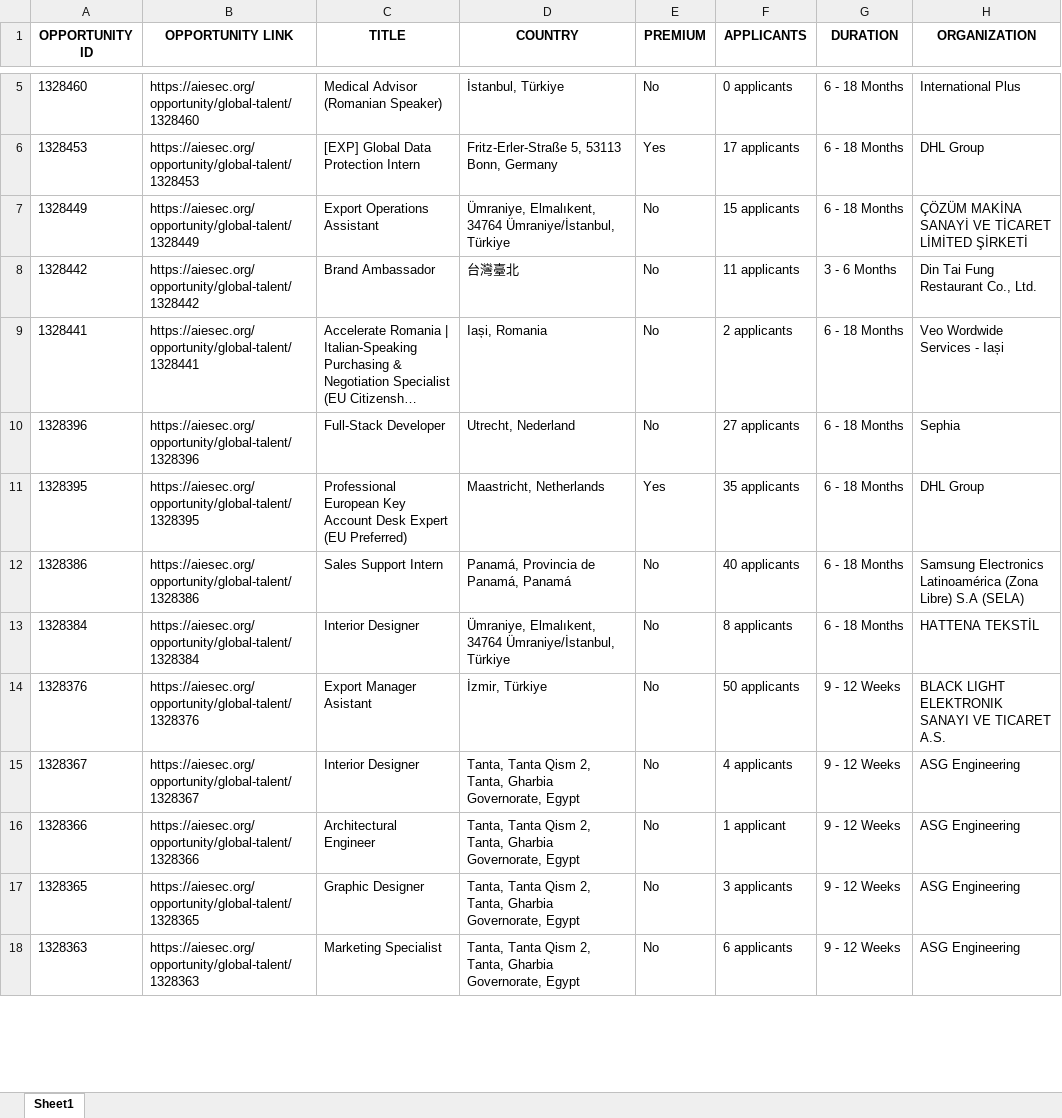
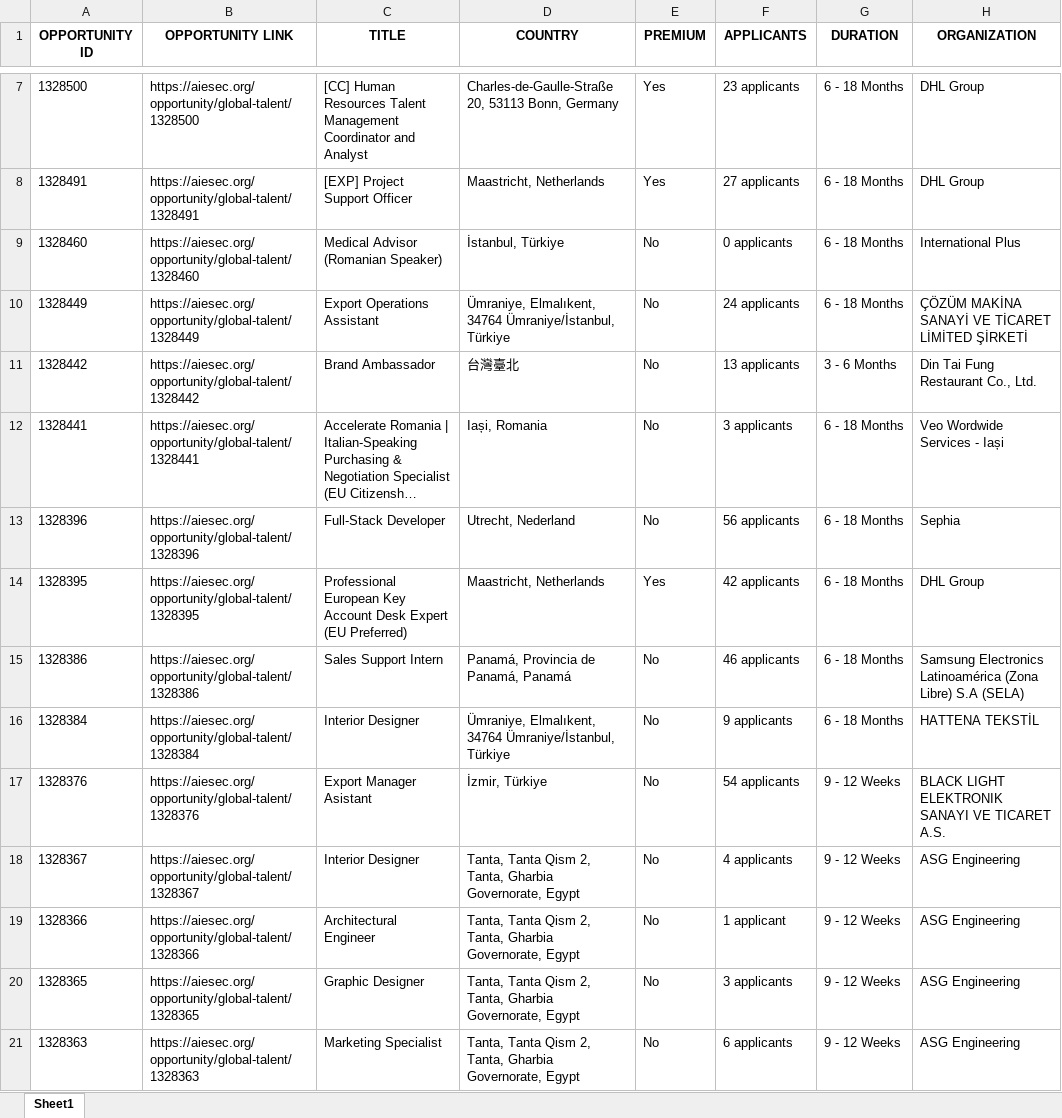
Before and after one commit to IbrahiimHassan/AIESEC_GUC, an Excel workbook: Today.xlsx, sheet Sheet1, drawn as a sheet; only a part is shown, gaps mark what is left out; long unchanged cells end in …; values as stored, in another font and other column widths than the file's, no borders; removed rows and columns are numbered as before the commit, all else as after; the diff covers the shown part only; the diff names each change by its address in the sheet, - before the commit and + after, or states it on an @@ line.

```diff
--- a/Today.xlsx (sheet Sheet1)
+++ b/Today.xlsx (sheet Sheet1)
+row 7: 1328500 | https://aiesec.org/opportunity/global-talent/1328500 | [CC] Human Resources Talent Management Coordinator and Analyst | Charles-de-Gaulle-Straße 20, 53113 Bonn, Germany | Yes | 23 applicants | 6 - 18 Months | DHL Group
+row 8: 1328491 | https://aiesec.org/opportunity/global-talent/1328491 | [EXP] Project Support Officer | Maastricht, Netherlands | Yes | 27 applicants | 6 - 18 Months | DHL Group
-row 6: 1328453 | https://aiesec.org/opportunity/global-talent/1328453 | [EXP] Global Data Protection Intern | Fritz-Erler-Straße 5, 53113 Bonn, Germany | Yes | 17 applicants | 6 - 18 Months | DHL Group
-F10 (APPLICANTS): 15 applicants
+F10 (APPLICANTS): 24 applicants
-F11 (APPLICANTS): 11 applicants
+F11 (APPLICANTS): 13 applicants
-F12 (APPLICANTS): 2 applicants
+F12 (APPLICANTS): 3 applicants
-F13 (APPLICANTS): 27 applicants
+F13 (APPLICANTS): 56 applicants
-F14 (APPLICANTS): 35 applicants
+F14 (APPLICANTS): 42 applicants
-F15 (APPLICANTS): 40 applicants
+F15 (APPLICANTS): 46 applicants
-F16 (APPLICANTS): 8 applicants
+F16 (APPLICANTS): 9 applicants
-F17 (APPLICANTS): 50 applicants
+F17 (APPLICANTS): 54 applicants
```
Also changed, not shown: 16 added rows, 22 removed rows and 126 edited cells elsewhere in this sheet, New.xlsx, 1 other file.
